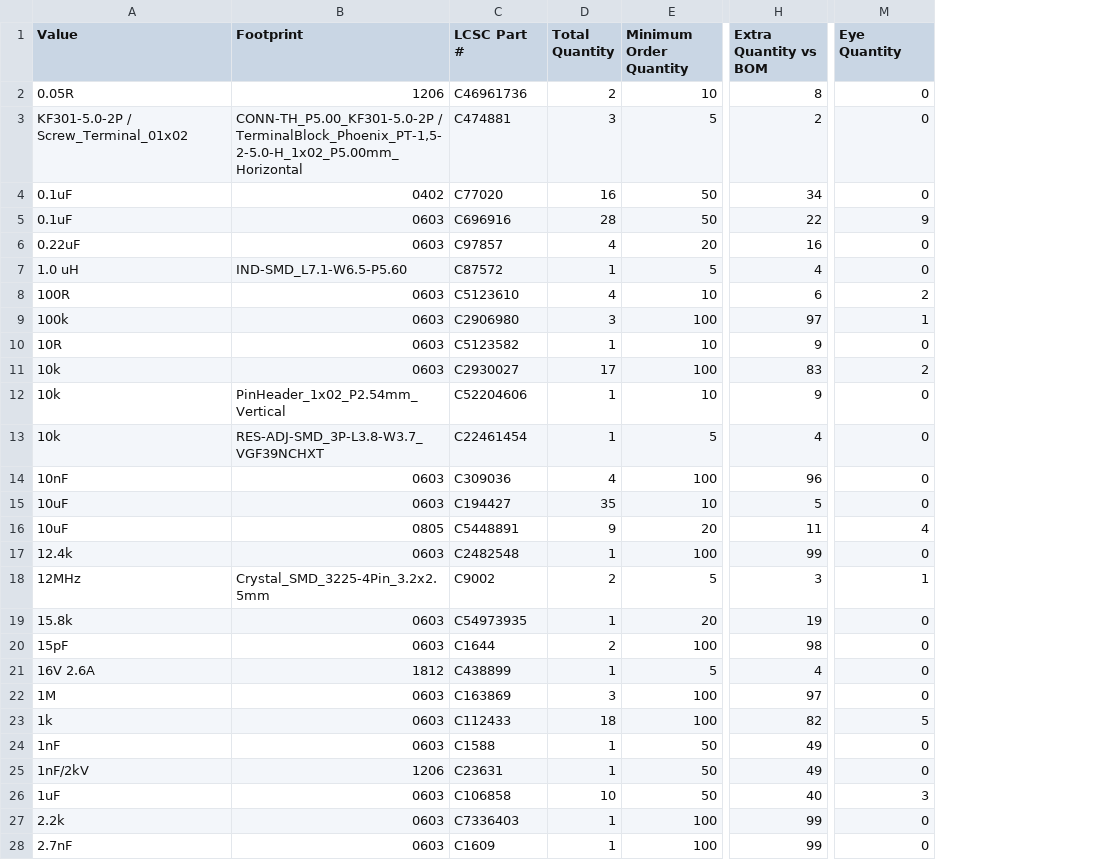
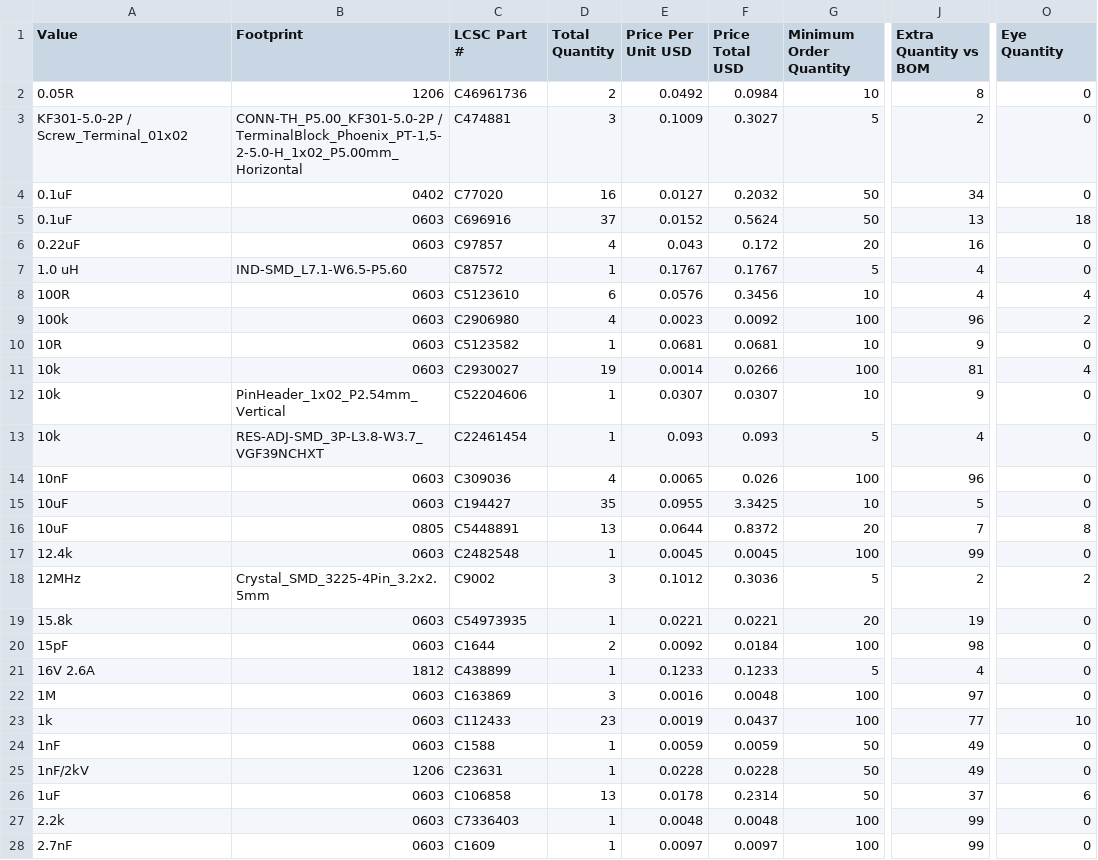
Before and after one commit to Pegoku/SarcasmOS, a CSV file: PCB/unified_bom.csv, drawn as a sheet; only a part is shown, gaps mark what is left out; addresses are those after the commit; the diff covers the shown part only; the diff names each change by its address in the sheet, - before the commit and + after, or states it on an @@ line.

```diff
--- a/PCB/unified_bom.csv
+++ b/PCB/unified_bom.csv
+column E (Price Per Unit USD), rows 2-28: 0.0492 | 0.1009 | 0.0127 | 0.0152 | 0.043 | 0.1767 | 0.0576 | 0.0023 | 0.0681 | 0.0014 | 0.0307 | 0.093 | 0.0065 | 0.0955 | 0.0644 | 0.0045 | 0.1012 | 0.0221 | 0.0092 | 0.1233 | 0.0016 | 0.0019 | 0.0059 | 0.0228 | 0.0178 | 0.0048 | 0.0097
+column F (Price Total USD), rows 2-28: 0.0984 | 0.3027 | 0.2032 | 0.5624 | 0.172 | 0.1767 | 0.3456 | 0.0092 | 0.0681 | 0.0266 | 0.0307 | 0.093 | 0.026 | 3.3425 | 0.8372 | 0.0045 | 0.3036 | 0.0221 | 0.0184 | 0.1233 | 0.0048 | 0.0437 | 0.0059 | 0.0228 | 0.2314 | 0.0048 | 0.0097
-D5 (Total Quantity): 28
+D5 (Total Quantity): 37
-J5 (Extra Quantity vs BOM): 22
+J5 (Extra Quantity vs BOM): 13
-O5 (Eye Quantity): 9
+O5 (Eye Quantity): 18
-D8 (Total Quantity): 4
+D8 (Total Quantity): 6
-J8 (Extra Quantity vs BOM): 6
+J8 (Extra Quantity vs BOM): 4
-O8 (Eye Quantity): 2
+O8 (Eye Quantity): 4
-D9 (Total Quantity): 3
+D9 (Total Quantity): 4
-J9 (Extra Quantity vs BOM): 97
+J9 (Extra Quantity vs BOM): 96
-O9 (Eye Quantity): 1
+O9 (Eye Quantity): 2
-D11 (Total Quantity): 17
+D11 (Total Quantity): 19
-J11 (Extra Quantity vs BOM): 83
+J11 (Extra Quantity vs BOM): 81
-O11 (Eye Quantity): 2
+O11 (Eye Quantity): 4
-D16 (Total Quantity): 9
+D16 (Total Quantity): 13
-J16 (Extra Quantity vs BOM): 11
+J16 (Extra Quantity vs BOM): 7
-O16 (Eye Quantity): 4
+O16 (Eye Quantity): 8
-D18 (Total Quantity): 2
+D18 (Total Quantity): 3
-J18 (Extra Quantity vs BOM): 3
+J18 (Extra Quantity vs BOM): 2
-O18 (Eye Quantity): 1
+O18 (Eye Quantity): 2
-D23 (Total Quantity): 18
+D23 (Total Quantity): 23
-J23 (Extra Quantity vs BOM): 82
+J23 (Extra Quantity vs BOM): 77
-O23 (Eye Quantity): 5
+O23 (Eye Quantity): 10
-D26 (Total Quantity): 10
+D26 (Total Quantity): 13
-J26 (Extra Quantity vs BOM): 40
+J26 (Extra Quantity vs BOM): 37
-O26 (Eye Quantity): 3
+O26 (Eye Quantity): 6
```
Also changed, not shown: 32 edited cells elsewhere in this file, PCB/lcsc_moq_check.csv, 13 other files.
